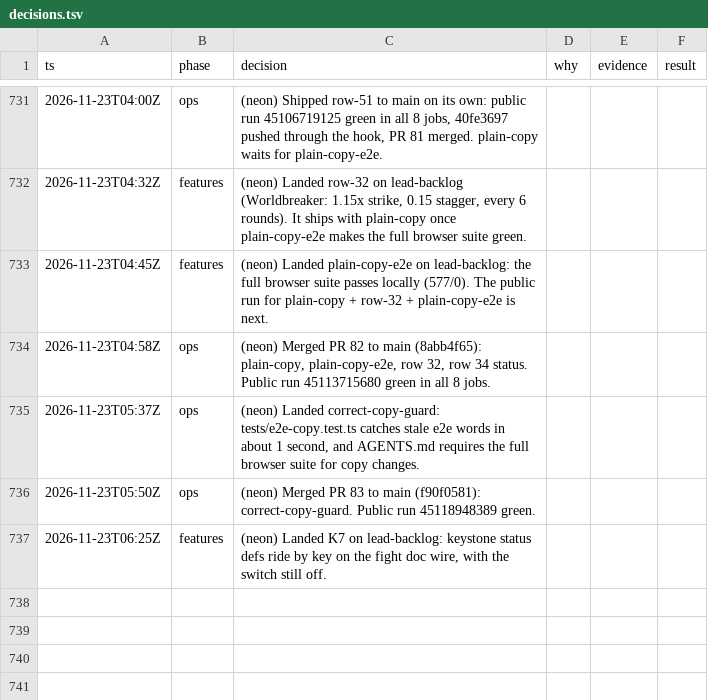
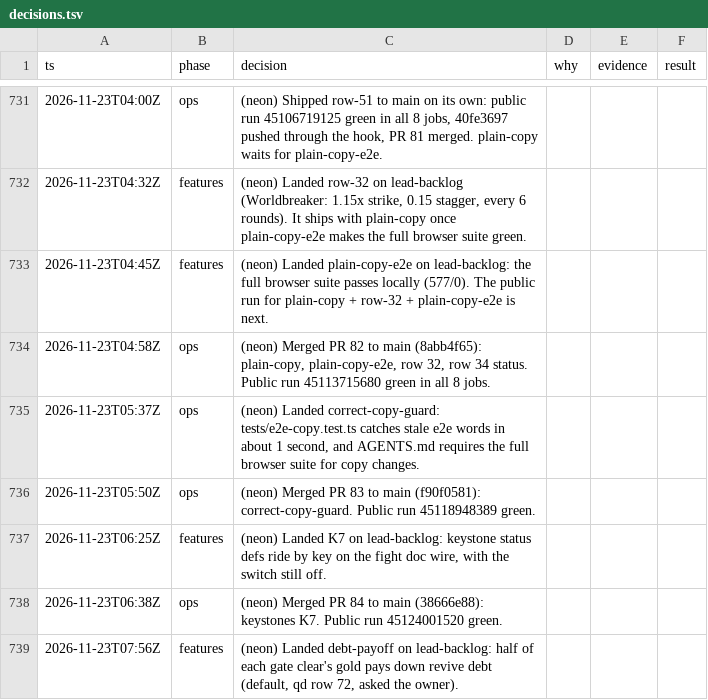
Before and after one commit to makoots-png/System-gaming-public, a TSV file: docs/agent-handoff/decisions.tsv, drawn as a sheet; only a part is shown, gaps mark what is left out.

```diff
--- a/docs/agent-handoff/decisions.tsv
+++ b/docs/agent-handoff/decisions.tsv
@@ -737 +737,3 @@ ts	phase	decision	why	evidence	result
 2026-11-23T06:25Z	features	(neon) Landed K7 on lead-backlog: keystone status defs ride by key on the fight doc wire, with the switch still off.
+2026-11-23T06:38Z	ops	(neon) Merged PR 84 to main (38666e88): keystones K7. Public run 45124001520 green.
+2026-11-23T07:56Z	features	(neon) Landed debt-payoff on lead-backlog: half of each gate clear's gold pays down revive debt (default, qd row 72, asked the owner).
```
Also changed, not shown: 30 other files.
